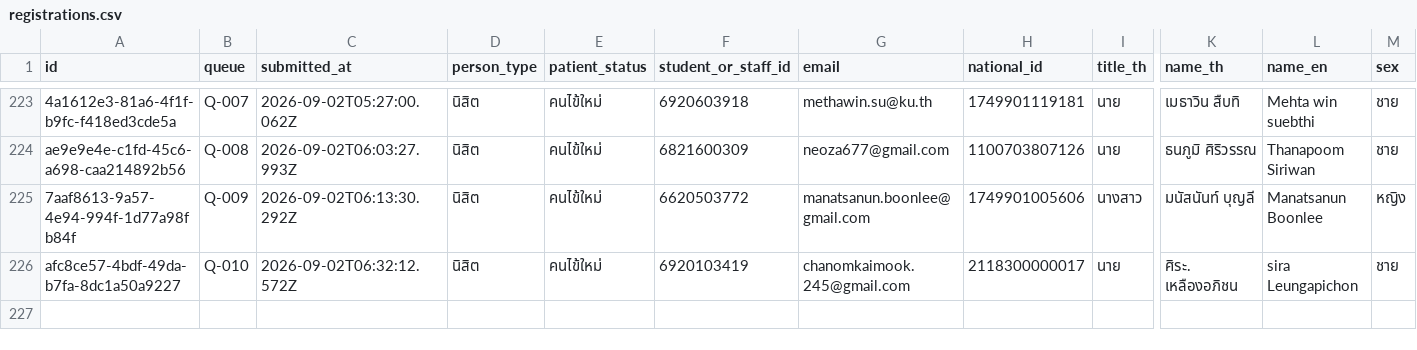
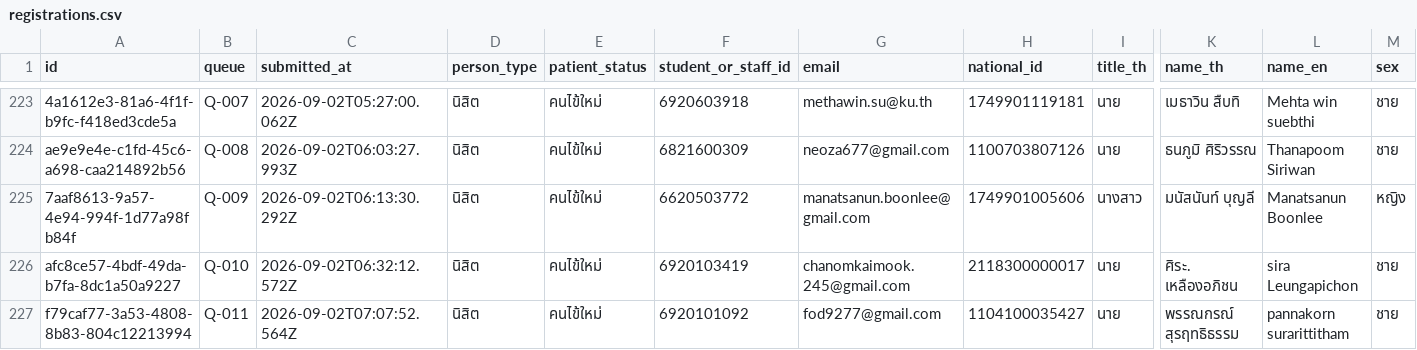
Before and after one commit to PythonianSt/Register2, a CSV file: data/registrations.csv, drawn as a sheet; only a part is shown, gaps mark what is left out; rows hold the shown columns only; the diff names each change by its address in the sheet, - before the commit and + after, or states it on an @@ line.

Commit message:
registration f79caf77-3a53-4808-8b83-804c12213994

```diff
--- a/data/registrations.csv
+++ b/data/registrations.csv
+row 227: f79caf77-3a53-4808-8b83-804c12213994 | Q-011 | 2026-09-02T07:07:52.564Z | นิสิต | คนไข้ใหม่ | 6920101092 | fod9277@gmail.com | 1104100035427 | นาย | พรรณกรณ์ สุรฤทธิธรรม | pannakorn surarittitham | ชาย
```
